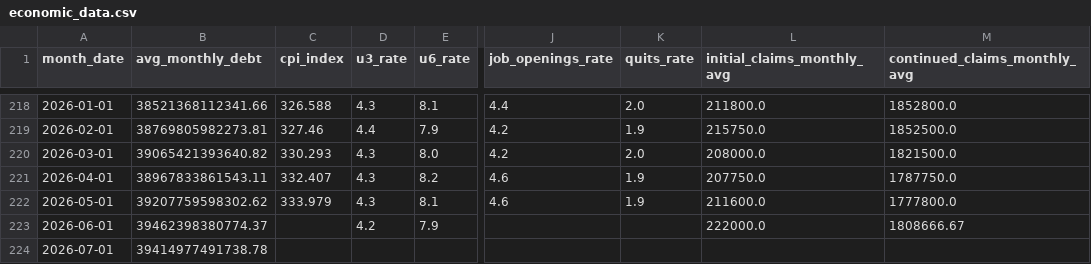
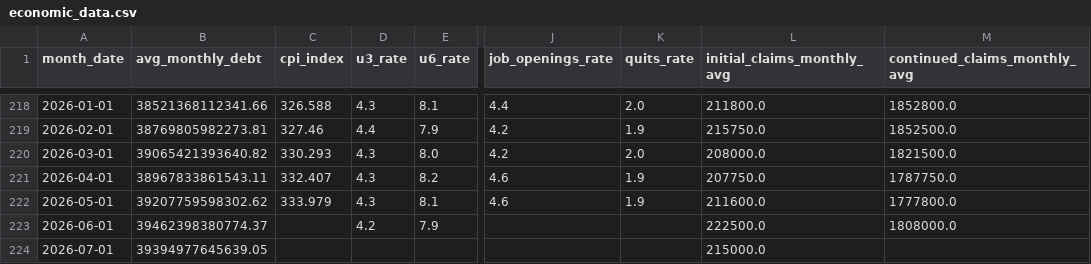
Before and after one commit to robyoung1968/national-economy-audit, a CSV file: economic_data.csv, drawn as a sheet; only a part is shown, gaps mark what is left out; the diff names each change by its address in the sheet, - before the commit and + after, or states it on an @@ line.

```diff
--- a/economic_data.csv
+++ b/economic_data.csv
-L223 (initial_claims_monthly_avg): 222000.0
+L223 (initial_claims_monthly_avg): 222500.0
-M223 (continued_claims_monthly_avg): 1808666.67
+M223 (continued_claims_monthly_avg): 1808000.0
-B224 (avg_monthly_debt): 39414977491738.78
+B224 (avg_monthly_debt): 39394977645639.05
-L224 (initial_claims_monthly_avg): (empty)
+L224 (initial_claims_monthly_avg): 215000.0
```
Also changed, not shown: 2 other files.
